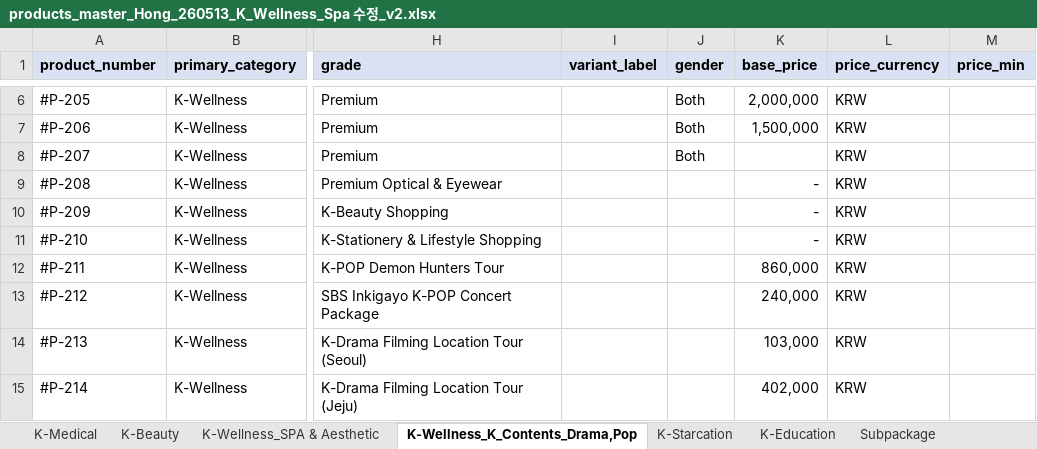
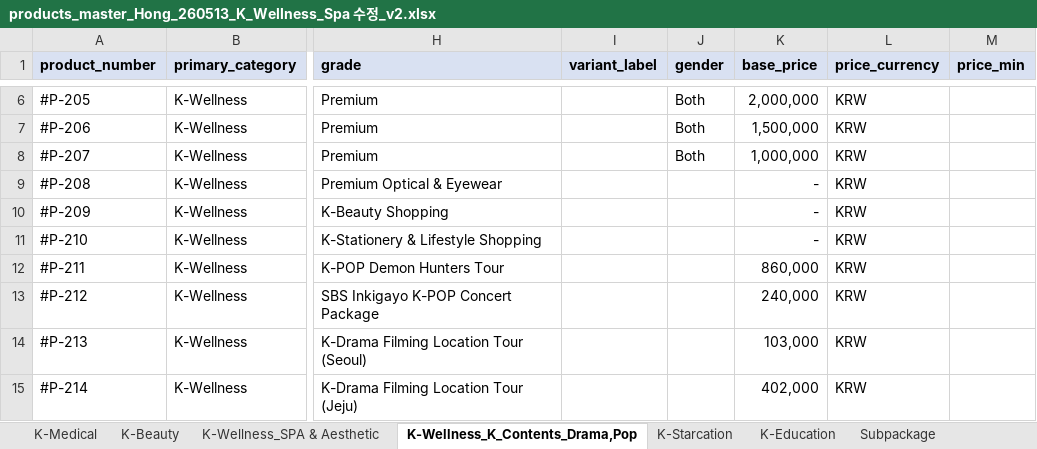
Before and after one commit to interview-jannis/Agent-SaaS, an Excel workbook: data/products_master_Hong_260513_K_Wellness_Spa 수정_v2.xlsx, sheet K-Wellness_K_Contents_Drama,Pop, drawn as a sheet; only a part is shown, gaps mark what is left out; values as stored, in another font and other column widths than the file's, no borders; the diff names each change by its address in the sheet, - before the commit and + after, or states it on an @@ line.

```diff
--- a/data/products_master_Hong_260513_K_Wellness_Spa 수정_v2.xlsx (sheet K-Wellness_K_Contents_Drama,Pop)
+++ b/data/products_master_Hong_260513_K_Wellness_Spa 수정_v2.xlsx (sheet K-Wellness_K_Contents_Drama,Pop)
-K8 (base_price): (empty)
+K8 (base_price): 1,000,000
```
Also changed, not shown: 41 other files.
